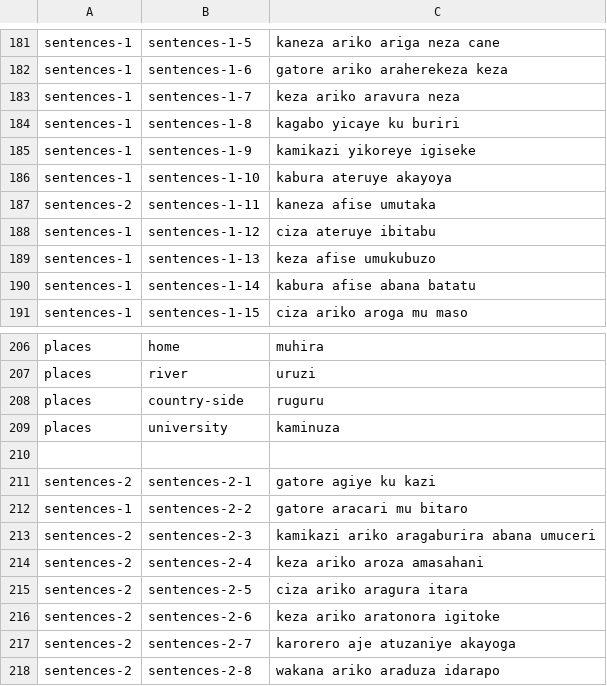
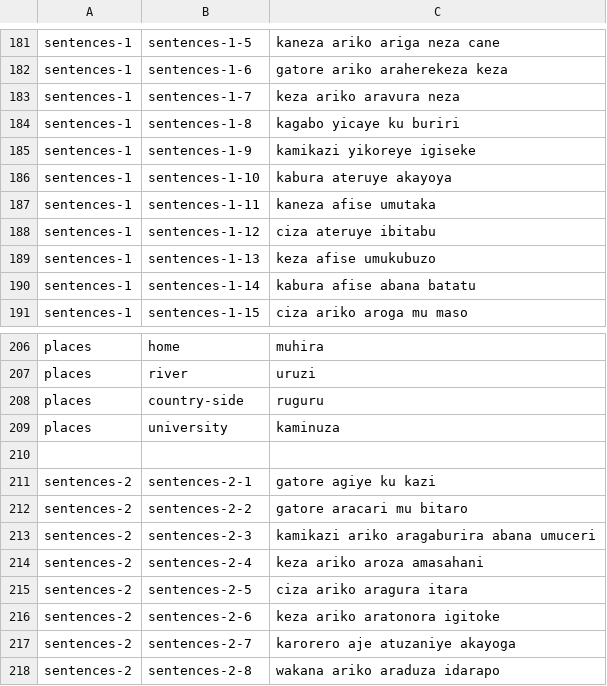
Before and after one commit to lionel-k/lionel-k.github.io, a CSV file: www/lib/learn/translations/kirundi.csv, drawn as a sheet; only a part is shown, gaps mark what is left out.

Commit message:
Update kirundi.csv with corrected sentence indices.- Change "sentences-1-11" to "sentences-2-11"- Change "sentences-2-2" to "sentences-1-2"

```diff
--- a/www/lib/learn/translations/kirundi.csv
+++ b/www/lib/learn/translations/kirundi.csv
@@ -186,3 +186,3 @@ sentences-1,sentences-1-9,kamikazi yikoreye igiseke
 sentences-1,sentences-1-10,kabura ateruye akayoya
-sentences-2,sentences-1-11,kaneza afise umutaka
+sentences-1,sentences-1-11,kaneza afise umutaka
 sentences-1,sentences-1-12,ciza ateruye ibitabu
@@ -211,3 +211,3 @@ places,university,kaminuza
 sentences-2,sentences-2-1,gatore agiye ku kazi
-sentences-1,sentences-2-2,gatore aracari mu bitaro
+sentences-2,sentences-2-2,gatore aracari mu bitaro
 sentences-2,sentences-2-3,kamikazi ariko aragaburira abana umuceri
```
